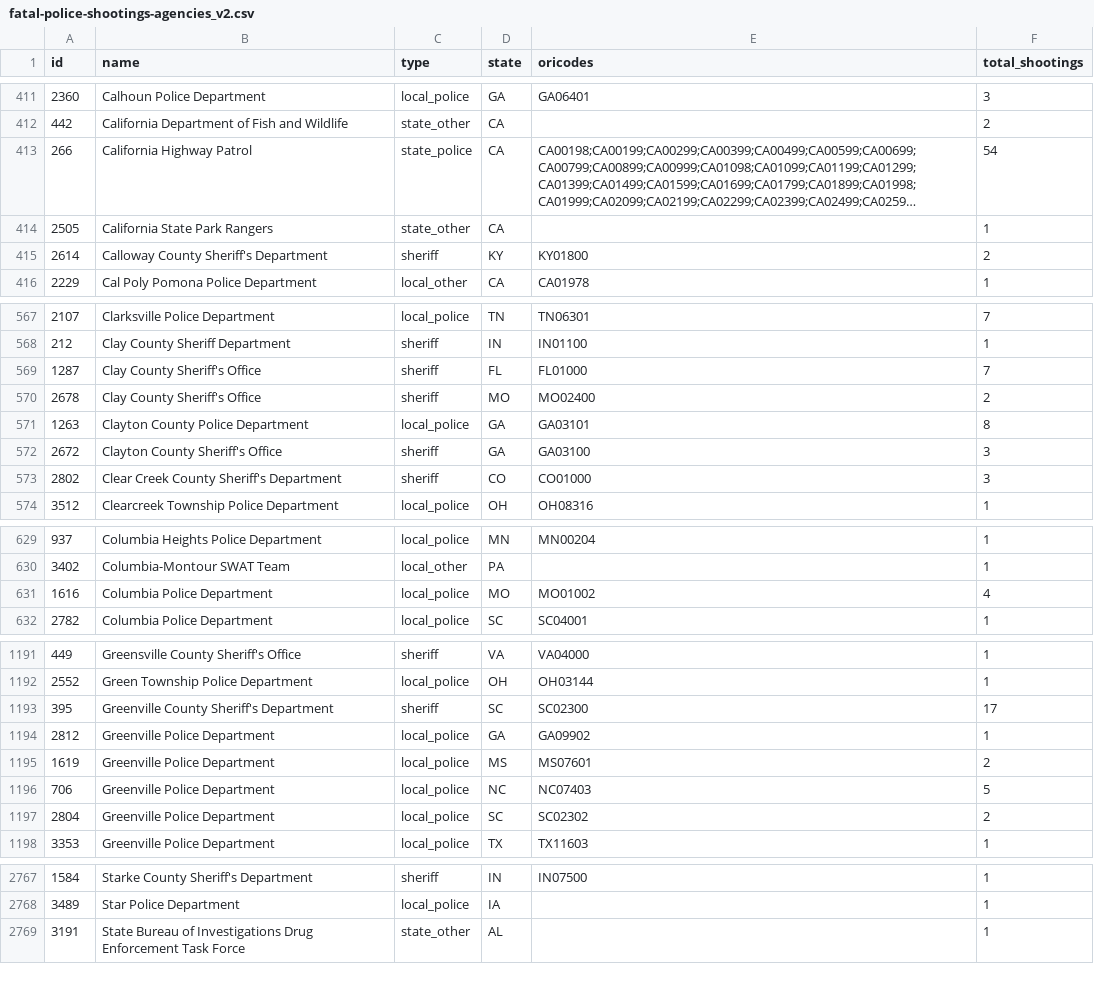
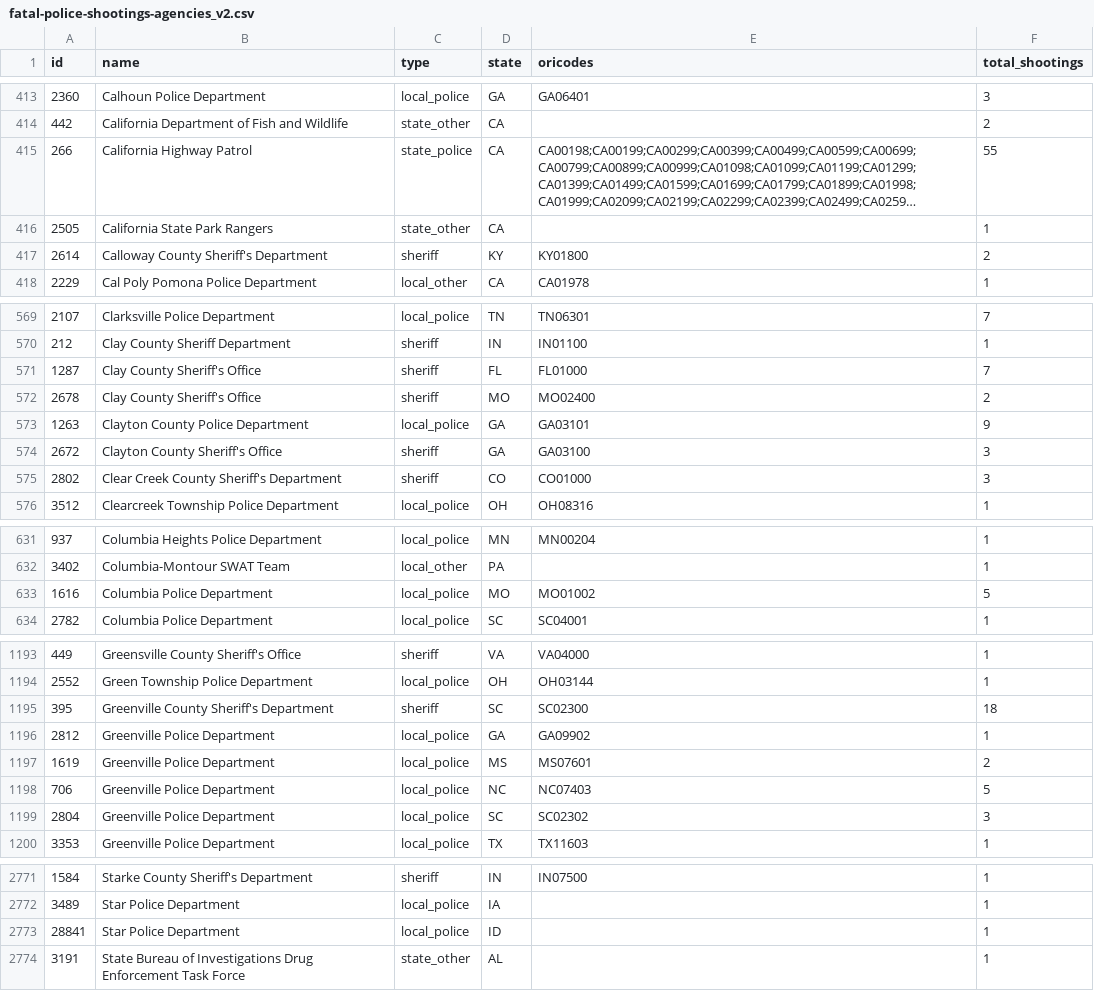
Before and after one commit to parmsam/wapoposh, a CSV file: data-raw/fatal-police-shootings-agencies_v2.csv, drawn as a sheet; only a part is shown, gaps mark what is left out; long unchanged cells end in …; addresses are those after the commit; the diff covers the shown part only; the diff names each change by its address in the sheet, - before the commit and + after, or states it on an @@ line.

```diff
--- a/data-raw/fatal-police-shootings-agencies_v2.csv
+++ b/data-raw/fatal-police-shootings-agencies_v2.csv
-F415 (total_shootings): 54
+F415 (total_shootings): 55
-F573 (total_shootings): 8
+F573 (total_shootings): 9
-F633 (total_shootings): 4
+F633 (total_shootings): 5
-F1195 (total_shootings): 17
+F1195 (total_shootings): 18
-F1199 (total_shootings): 2
+F1199 (total_shootings): 3
+row 2773: 28841 | Star Police Department | local_police | ID |  | 1
```
Also changed, not shown: 5 added rows and 19 edited cells elsewhere in this file, 3 other files.
